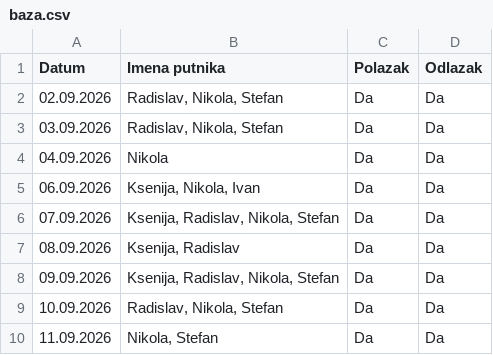
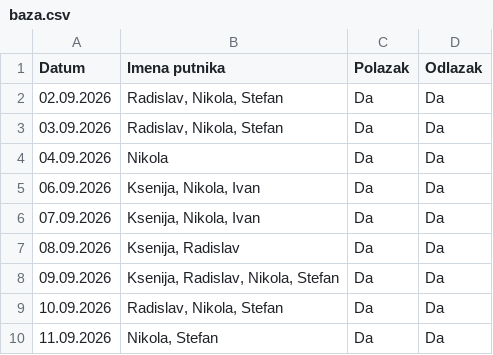
Before and after one commit to GeorgeTheGallant/TravelMB, a CSV file: baza.csv, drawn as a sheet.

Commit message:
Automatsko osvežavanje baze putnika

```diff
--- a/baza.csv
+++ b/baza.csv
@@ -5,3 +5,3 @@ Datum,Imena putnika,Polazak,Odlazak
 06.09.2026,"Ksenija, Nikola, Ivan",Da,Da
-07.09.2026,"Ksenija, Radislav, Nikola, Stefan",Da,Da
+07.09.2026,"Ksenija, Nikola, Ivan",Da,Da
 08.09.2026,"Ksenija, Radislav",Da,Da
```
